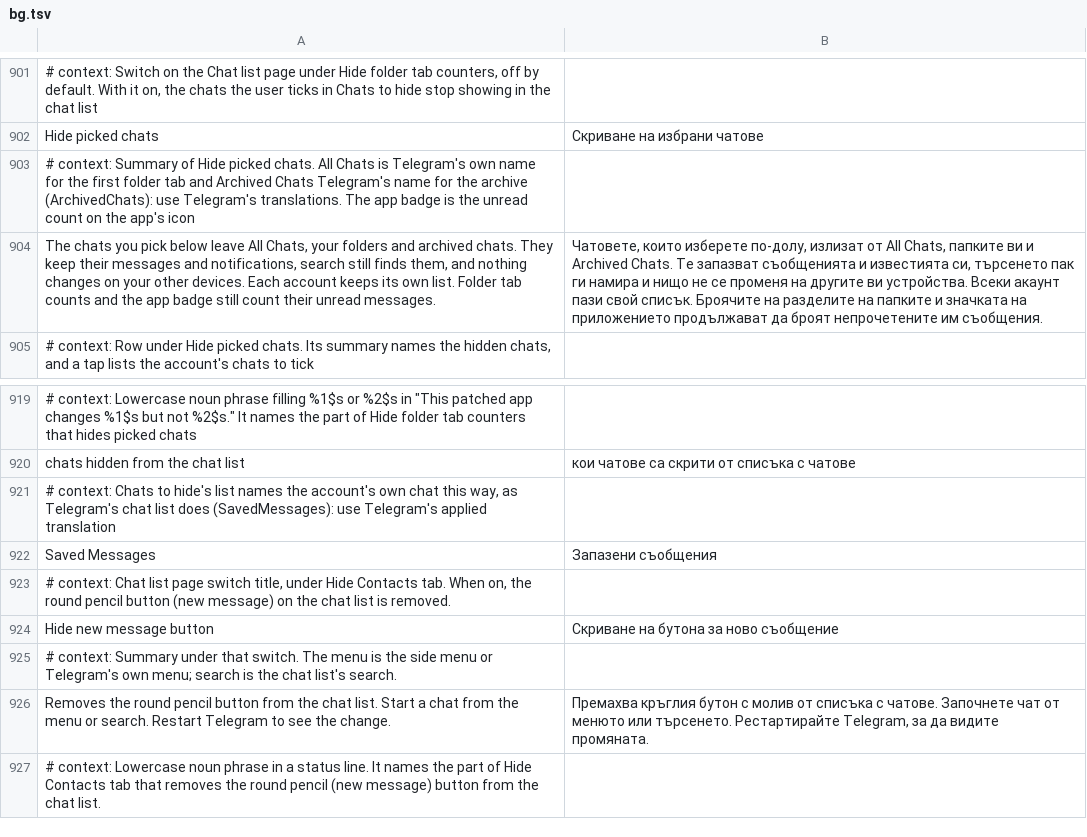
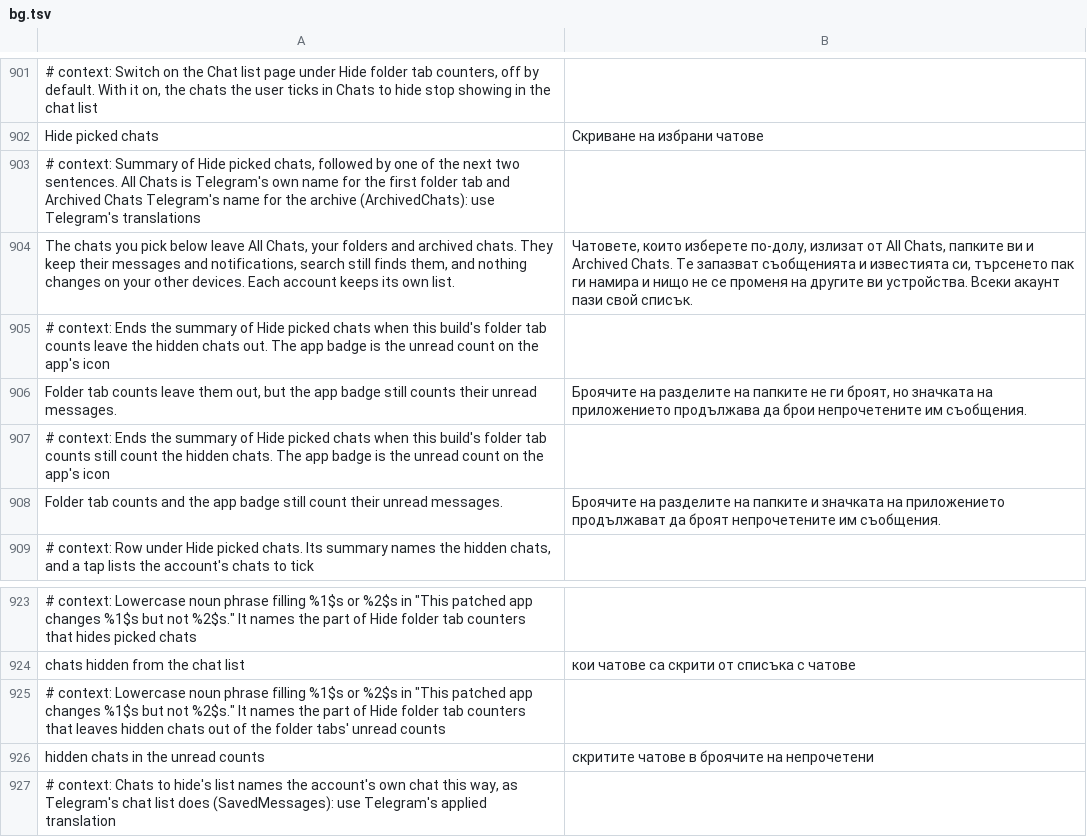
Before and after one commit to SysAdminDoc/HushTelegram, a TSV file: extensions/shared/library/src/main/l10n/bg.tsv, drawn as a sheet; only a part is shown, gaps mark what is left out; the shorter side is filled out with more unchanged rows; the diff names each change by its address in the sheet, - before the commit and + after, or states it on an @@ line.

Commit message:
fix: leave hidden chats out of the folder tab unread counts
Hidden chats left the lists but still added to the All Chats and folder
tab numbers, because Telegram builds those from the dialogs it loaded,
not from the sorted lists. The storage pass that counts each folder now
skips a hidden chat, and flipping the switch or hiding one recounts every
signed-in account at once. The app badge stays stock, since hidden chats
keep their notifications.

The account count is read by name, so the patch requires it at patch
time like every other member the extension reaches.

Refs #24

```diff
--- a/extensions/shared/library/src/main/l10n/bg.tsv
+++ b/extensions/shared/library/src/main/l10n/bg.tsv
-A903: …Hide picked chats. All Chats is Telegram's own name for the first folder tab and Archived Chats Telegram's name for the archive (ArchivedChats): use Telegram's translations. The app badge is the unread count on the app's icon
+A903: …Hide picked chats, followed by one of the next two sentences. All Chats is Telegram's own name for the first folder tab and Archived Chats Telegram's name for the archive (ArchivedChats): use Telegram's translations
-A904: …own list. Folder tab counts and the app badge still count their unread messages.
+A904: …own list.
-B904: …свой списък. Броячите на разделите на папките и значката на приложението продължават да броят непрочетените им съобщения.
+B904: …свой списък.
+row 905: # context: Ends the summary of Hide picked chats when this build's folder tab counts leave the hidden chats out. The app badge is the unread count on the app's icon
+row 906: Folder tab counts leave them out, but the app badge still counts their unread messages. | Броячите на разделите на папките не ги броят, но значката на приложението продължава да брои непрочетените им съобщения.
+row 907: # context: Ends the summary of Hide picked chats when this build's folder tab counts still count the hidden chats. The app badge is the unread count on the app's icon
+row 908: Folder tab counts and the app badge still count their unread messages. | Броячите на разделите на папките и значката на приложението продължават да броят непрочетените им съобщения.
+row 925: # context: Lowercase noun phrase filling %1$s or %2$s in "This patched app changes %1$s but not %2$s." It names the part of Hide folder tab counters that leaves hidden chats out of the folder tabs' unread counts
+row 926: hidden chats in the unread counts | скритите чатове в броячите на непрочетени
```
Also changed, not shown: extensions/shared/library/src/main/l10n/de.tsv, extensions/shared/library/src/main/l10n/es.tsv, 19 other files.
